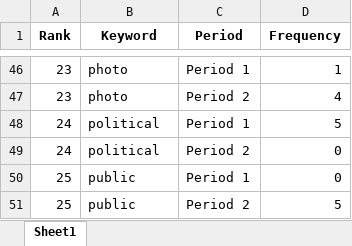
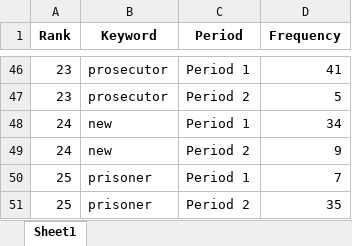
Before and after one commit to seouljake/kimep-data-science-lab, an Excel workbook: 2023.02 CSS3501_4 Text Analysis in Python/results/v2_melted.xlsx, sheet Sheet1, drawn as a sheet; only a part is shown, gaps mark what is left out; values as stored, in another font and other column widths than the file's, no borders; the diff covers the shown part only; the diff names each change by its address in the sheet, - before the commit and + after, or states it on an @@ line.

```diff
--- a/2023.02 CSS3501_4 Text Analysis in Python/results/v2_melted.xlsx (sheet Sheet1)
+++ b/2023.02 CSS3501_4 Text Analysis in Python/results/v2_melted.xlsx (sheet Sheet1)
-B46:B47 (Keyword): photo
+B46:B47 (Keyword): prosecutor
-D46 (Frequency): 1
+D46 (Frequency): 41
-D47 (Frequency): 4
+D47 (Frequency): 5
-B48:B49 (Keyword): political
+B48:B49 (Keyword): new
-D48 (Frequency): 5
+D48 (Frequency): 34
-D49 (Frequency): 0
+D49 (Frequency): 9
-B50:B51 (Keyword): public
+B50:B51 (Keyword): prisoner
-D50 (Frequency): 0
+D50 (Frequency): 7
-D51 (Frequency): 5
+D51 (Frequency): 35
```
Also changed, not shown: 84 edited cells elsewhere in this sheet, 2023.02 CSS3501_4 Text Analysis in Python/results/ts.xlsx, 2023.02 CSS3501_4 Text Analysis in Python/results/v1.xlsx, 10 other files.
